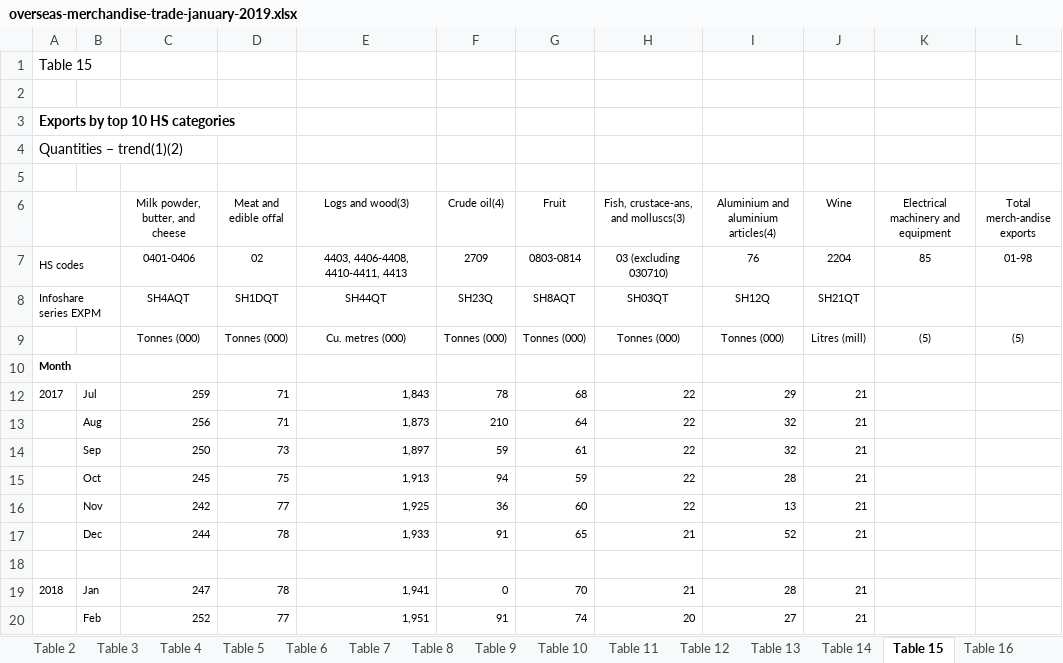
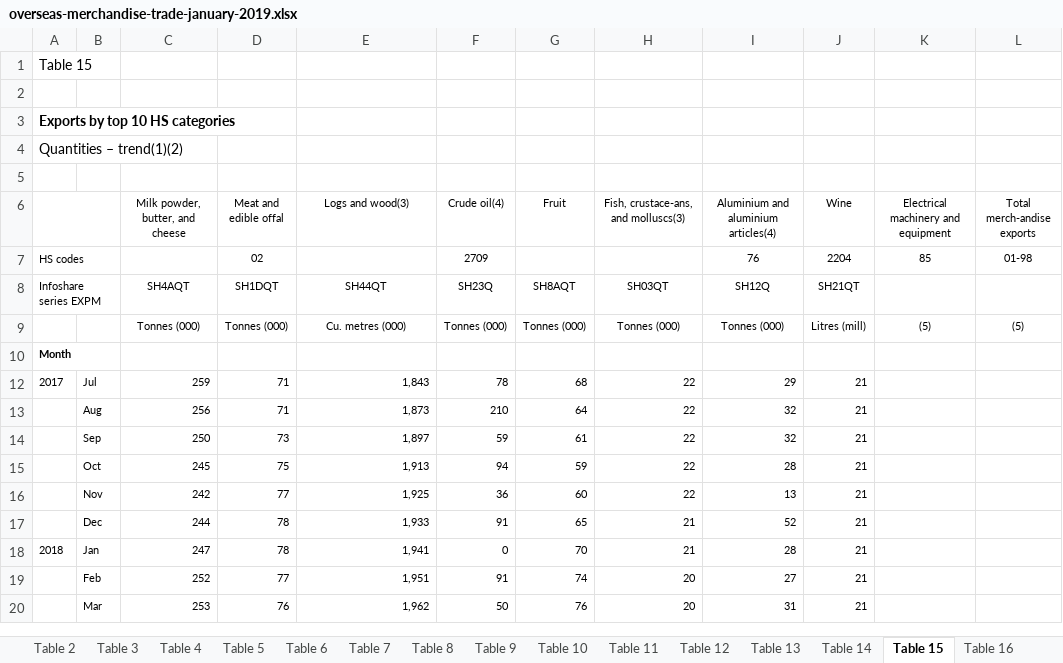
Before and after one commit to dipinpjoseph/Analysis-NZ-Consumer-Goods, an Excel workbook: DataSets/overseas-merchandise-trade-january-2019.xlsx, sheet Table 15, drawn as a sheet; only a part is shown; the shorter side is filled out with more unchanged rows; values as stored, in another font and other column widths than the file's, no borders; the diff names each change by its address in the sheet, - before the commit and + after, or states it on an @@ line.

```diff
--- a/DataSets/overseas-merchandise-trade-january-2019.xlsx (sheet Table 15)
+++ b/DataSets/overseas-merchandise-trade-january-2019.xlsx (sheet Table 15)
-C7 (Milk powder, butter, and cheese): 0401-0406
+C7 (Milk powder, butter, and cheese): (empty)
-E7 (Logs and wood(3)): 4403, 4406-4408, 4410-4411, 4413
+E7 (Logs and wood(3)): (empty)
-G7 (Fruit): 0803-0814
+G7 (Fruit): (empty)
-H7: 03 (excluding 030710)
+H7: (empty)
-row 18: (empty)
```
Also changed, not shown: sheet Table 12, sheet Table 13, sheet Table 16, sheet Table 11, sheet Table 14, 5 other files.
